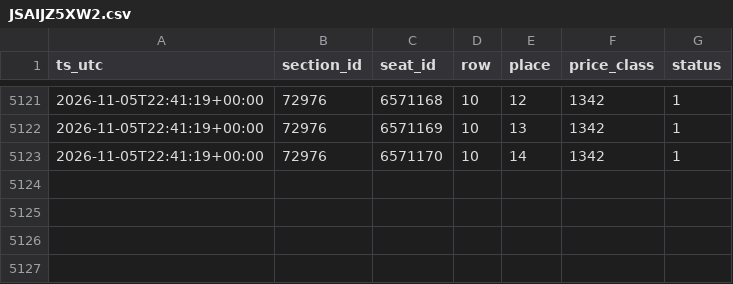
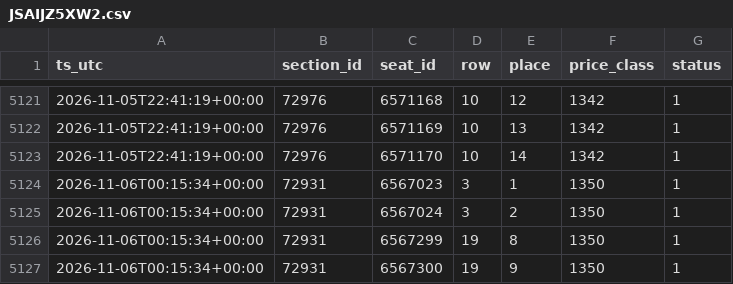
Before and after one commit to Smogikas/rytas-tickets, a CSV file: data/seats/JSAIJZ5XW2.csv, drawn as a sheet; only a part is shown, gaps mark what is left out; the diff names each change by its address in the sheet, - before the commit and + after, or states it on an @@ line.

```diff
--- a/data/seats/JSAIJZ5XW2.csv
+++ b/data/seats/JSAIJZ5XW2.csv
+row 5124: 2026-11-06T00:15:34+00:00 | 72931 | 6567023 | 3 | 1 | 1350 | 1
+row 5125: 2026-11-06T00:15:34+00:00 | 72931 | 6567024 | 3 | 2 | 1350 | 1
+row 5126: 2026-11-06T00:15:34+00:00 | 72931 | 6567299 | 19 | 8 | 1350 | 1
+row 5127: 2026-11-06T00:15:34+00:00 | 72931 | 6567300 | 19 | 9 | 1350 | 1
```
Also changed, not shown: data/seats/PNJMMUNJYB.csv, data/snapshots.csv, 3 other files.
